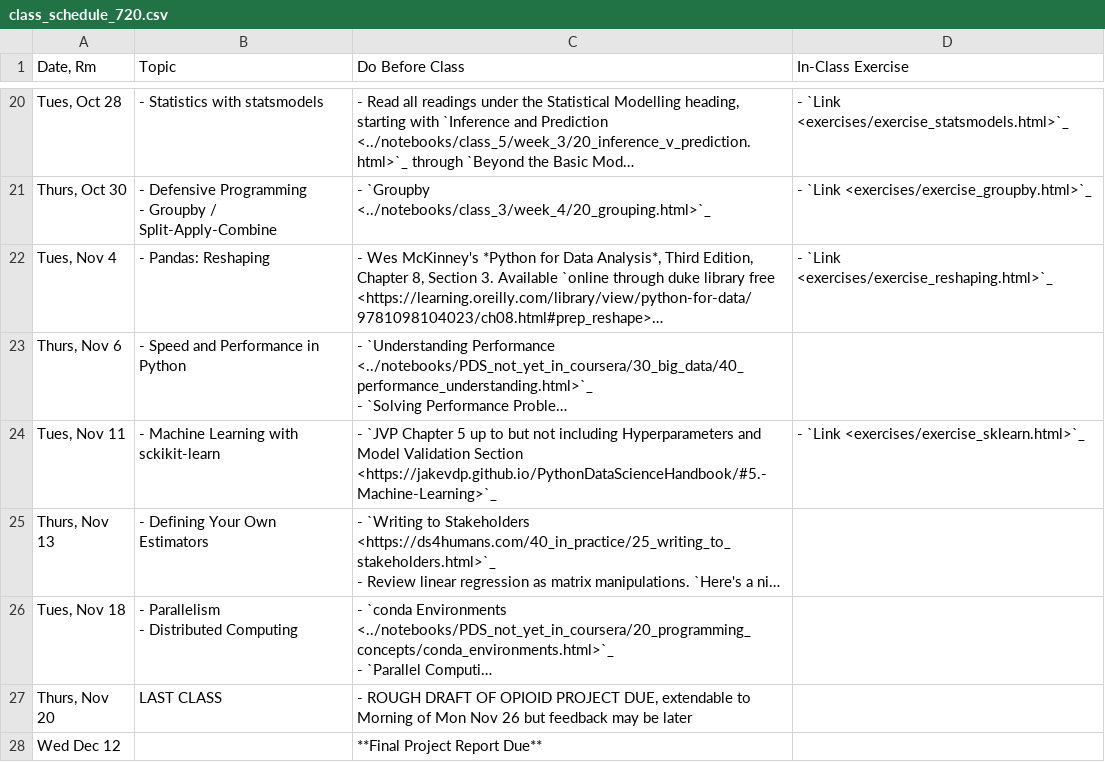
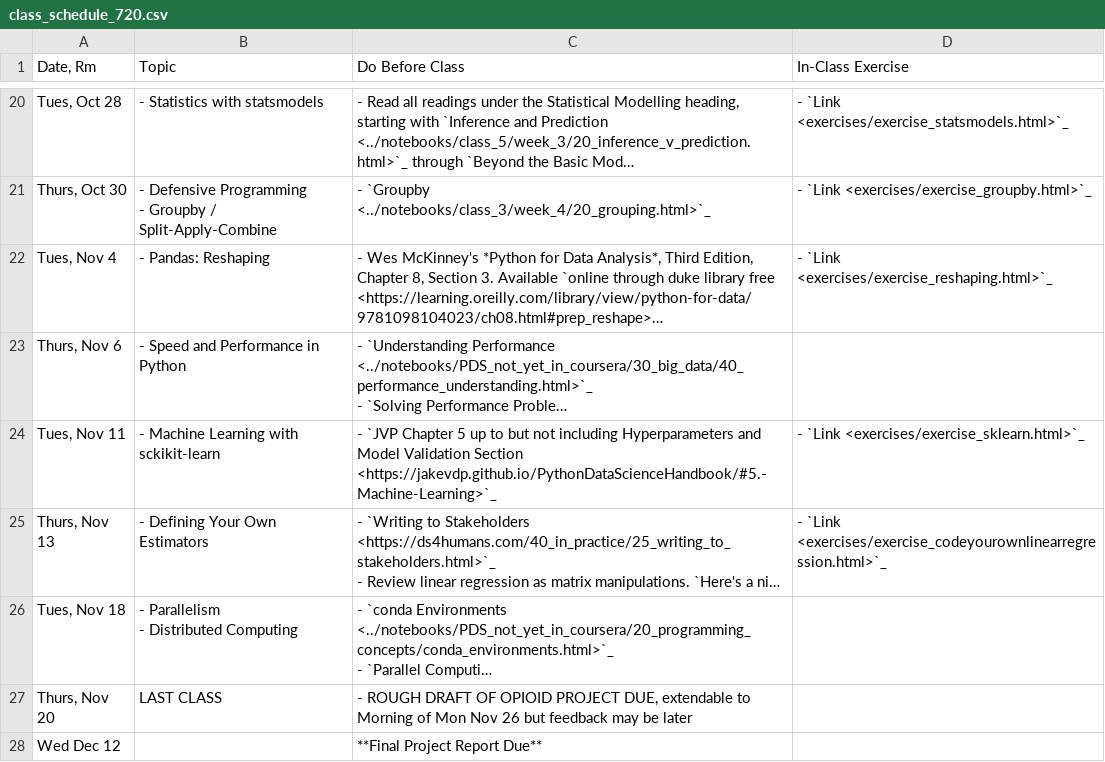
Before and after one commit to nickeubank/practicaldatascience_book, a CSV file: ids720_specific/class_schedule_720.csv, drawn as a sheet; only a part is shown, gaps mark what is left out; long unchanged cells end in …; the diff names each change by its address in the sheet, - before the commit and + after, or states it on an @@ line.

```diff
--- a/ids720_specific/class_schedule_720.csv
+++ b/ids720_specific/class_schedule_720.csv
-D25 (In-Class Exercise): (empty)
+D25 (In-Class Exercise): - `Link <exercises/exercise_codeyourownlinearregression.html>`_
```
Also changed, not shown: 5 other files.
